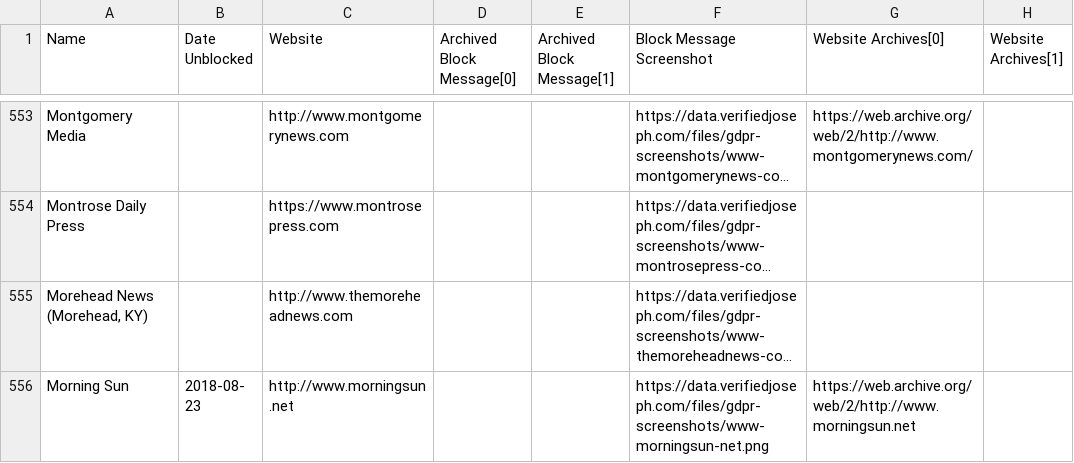
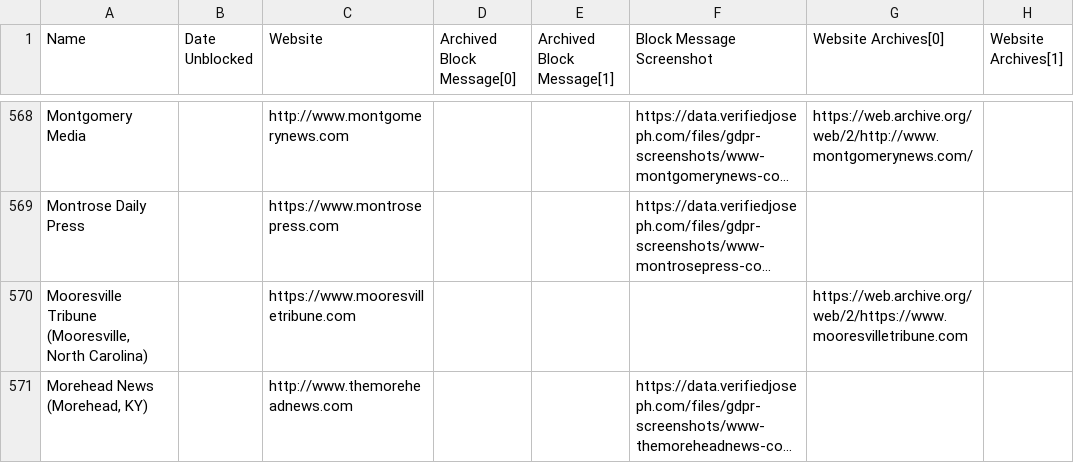
Before and after one commit to VerifiedJoseph/data.verifiedjoseph.com, a CSV file: website-blocked-gdpr.csv, drawn as a sheet; only a part is shown, gaps mark what is left out; the shorter side is filled out with more unchanged rows; long unchanged cells end in …; the diff covers the shown part only; the diff names each change by its address in the sheet, - before the commit and + after, or states it on an @@ line.

Commit message:
Add 34 websites
From Majestic Top 1 Million scan:
http://www.bctv.org
http://www.bigbeargrizzly.net
http://www.businessnorth.com
http://www.desototimes.com
http://www.egcitizen.com
http://www.fortworthbusiness.com
http://www.grandrapidsmn.com
http://www.independentnews.com
http://www.magnoliareporter.com
http://www.morganhilltimes.com
http://www.newsrecord.org
http://www.parispi.net
http://www.pentictonherald.ca
http://www.tehachapinews.com
http://www.themountainmail.com
http://www.thereflector.com
http://www.utdailybeacon.com
http://www.wdtimes.com
http://www.wyomingbusinessreport.com
https://syvnews.com
https://www.athensmessenger.com
https://www.atlanticcityweekly.com
https://www.breezejmu.org
https://www.circlevilleherald.com
https://www.fontanaheraldnews.com
https://www.heraldargus.com
https://www.houstonherald.com
https://www.logandaily.com
https://www.mooresvilletribune.com
https://www.pawtuckettimes.com
https://www.tullahomanews.com
https://www.voxmagazine.com
http://www.laduenews.com

From GDPR451 issues:
https://github.com/VerifiedJoseph/GDPR451/issues/13

```diff
--- a/website-blocked-gdpr.csv
+++ b/website-blocked-gdpr.csv
+row 570: Mooresville Tribune (Mooresville, North Carolina) |  | https://www.mooresvilletribune.com |  |  |  | https://web.archive.org/web/2/https://www.mooresvilletribune.com
```
Also changed, not shown: 33 added rows elsewhere in this file.
